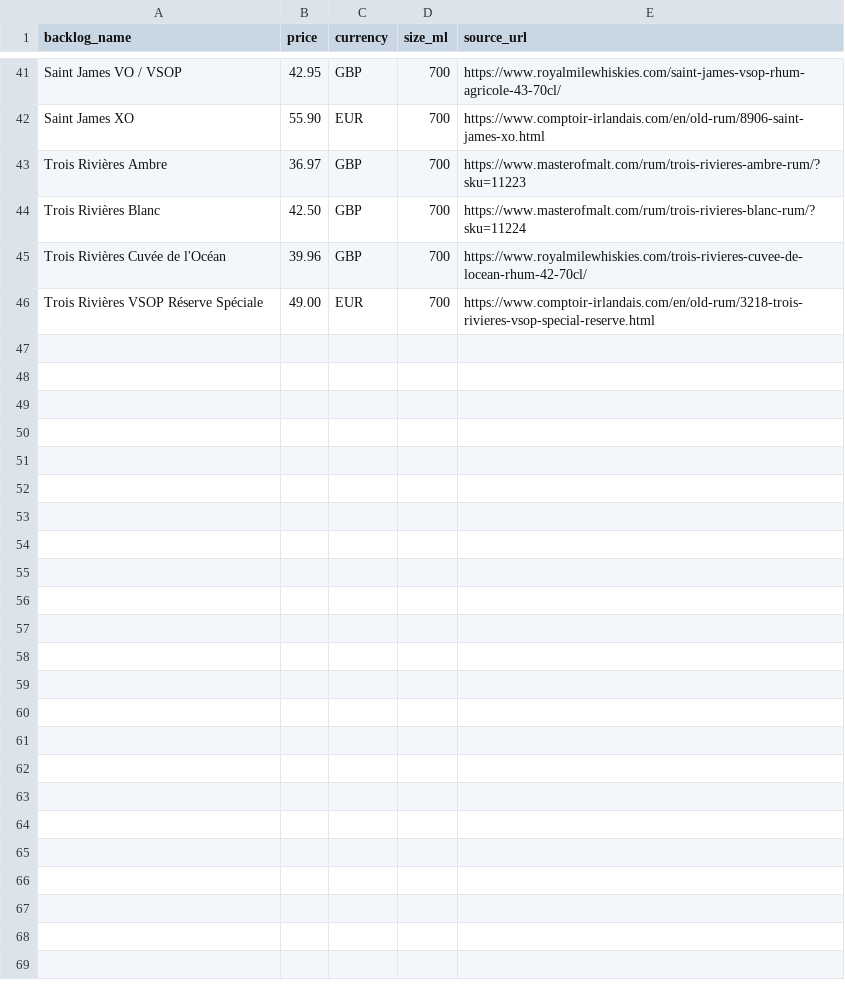
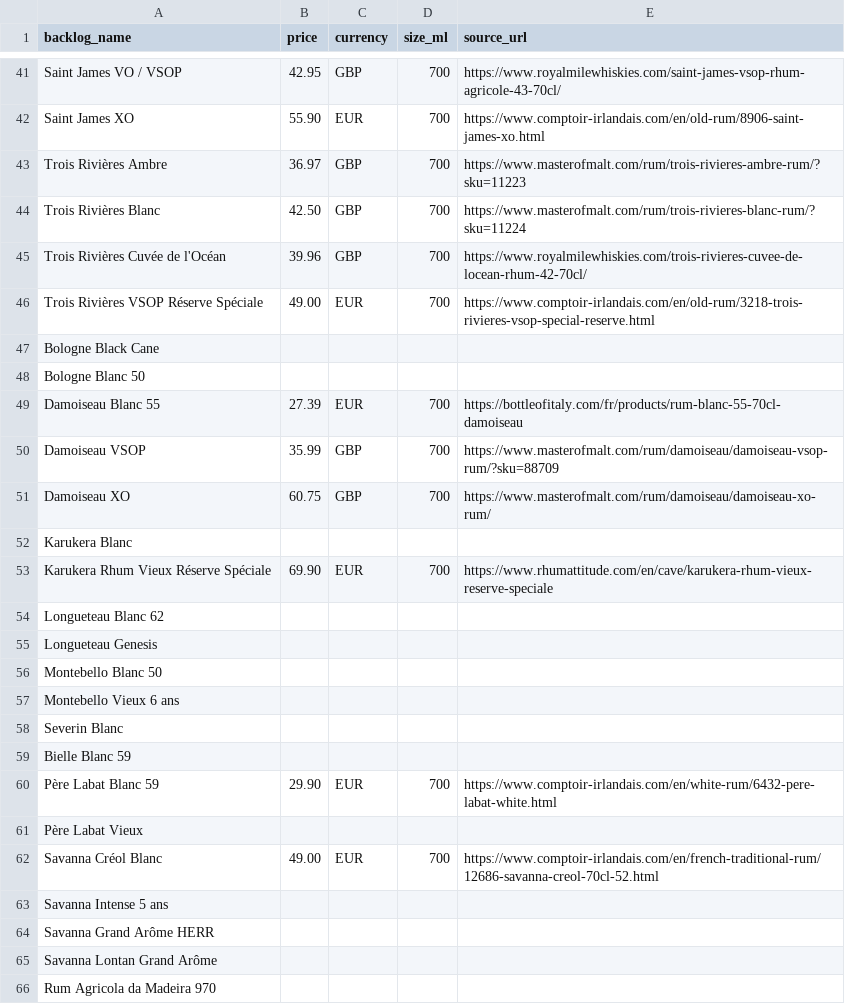
Before and after one commit to nguyenphucle15-maker/spirit-card, a TSV file: data/prices/batches/out_07.tsv, drawn as a sheet; only a part is shown, gaps mark what is left out.

```diff
--- a/data/prices/batches/out_07.tsv
+++ b/data/prices/batches/out_07.tsv
@@ -46 +46,21 @@ Trois Rivières Cuvée de l'Océan	39.96	GBP	700	https://www.royalmilewhiskies.c
 Trois Rivières VSOP Réserve Spéciale	49.00	EUR	700	https://www.comptoir-irlandais.com/en/old-rum/3218-trois-rivieres-vsop-special-reserve.html
+Bologne Black Cane				
+Bologne Blanc 50				
+Damoiseau Blanc 55	27.39	EUR	700	https://bottleofitaly.com/fr/products/rum-blanc-55-70cl-damoiseau
+Damoiseau VSOP	35.99	GBP	700	https://www.masterofmalt.com/rum/damoiseau/damoiseau-vsop-rum/?sku=88709
+Damoiseau XO	60.75	GBP	700	https://www.masterofmalt.com/rum/damoiseau/damoiseau-xo-rum/
+Karukera Blanc				
+Karukera Rhum Vieux Réserve Spéciale	69.90	EUR	700	https://www.rhumattitude.com/en/cave/karukera-rhum-vieux-reserve-speciale
+Longueteau Blanc 62				
+Longueteau Genesis				
+Montebello Blanc 50				
+Montebello Vieux 6 ans				
+Severin Blanc				
+Bielle Blanc 59				
+Père Labat Blanc 59	29.90	EUR	700	https://www.comptoir-irlandais.com/en/white-rum/6432-pere-labat-white.html
+Père Labat Vieux				
+Savanna Créol Blanc	49.00	EUR	700	https://www.comptoir-irlandais.com/en/french-traditional-rum/12686-savanna-creol-70cl-52.html
+Savanna Intense 5 ans				
+Savanna Grand Arôme HERR				
+Savanna Lontan Grand Arôme				
+Rum Agricola da Madeira 970				
```
Also changed, not shown: data/prices/batches/out_06.tsv, data/prices/batches/out_08.tsv, 2 other files.
